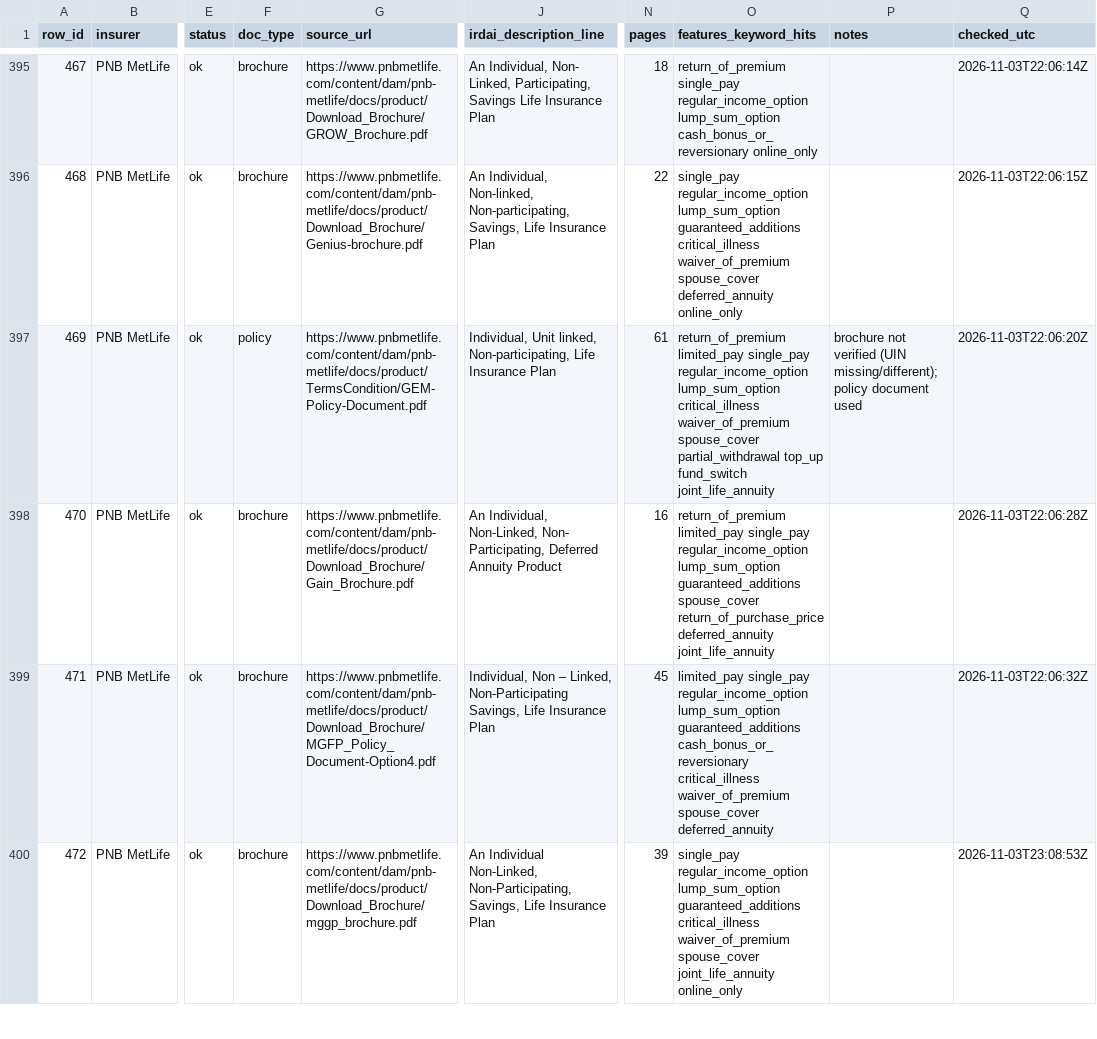
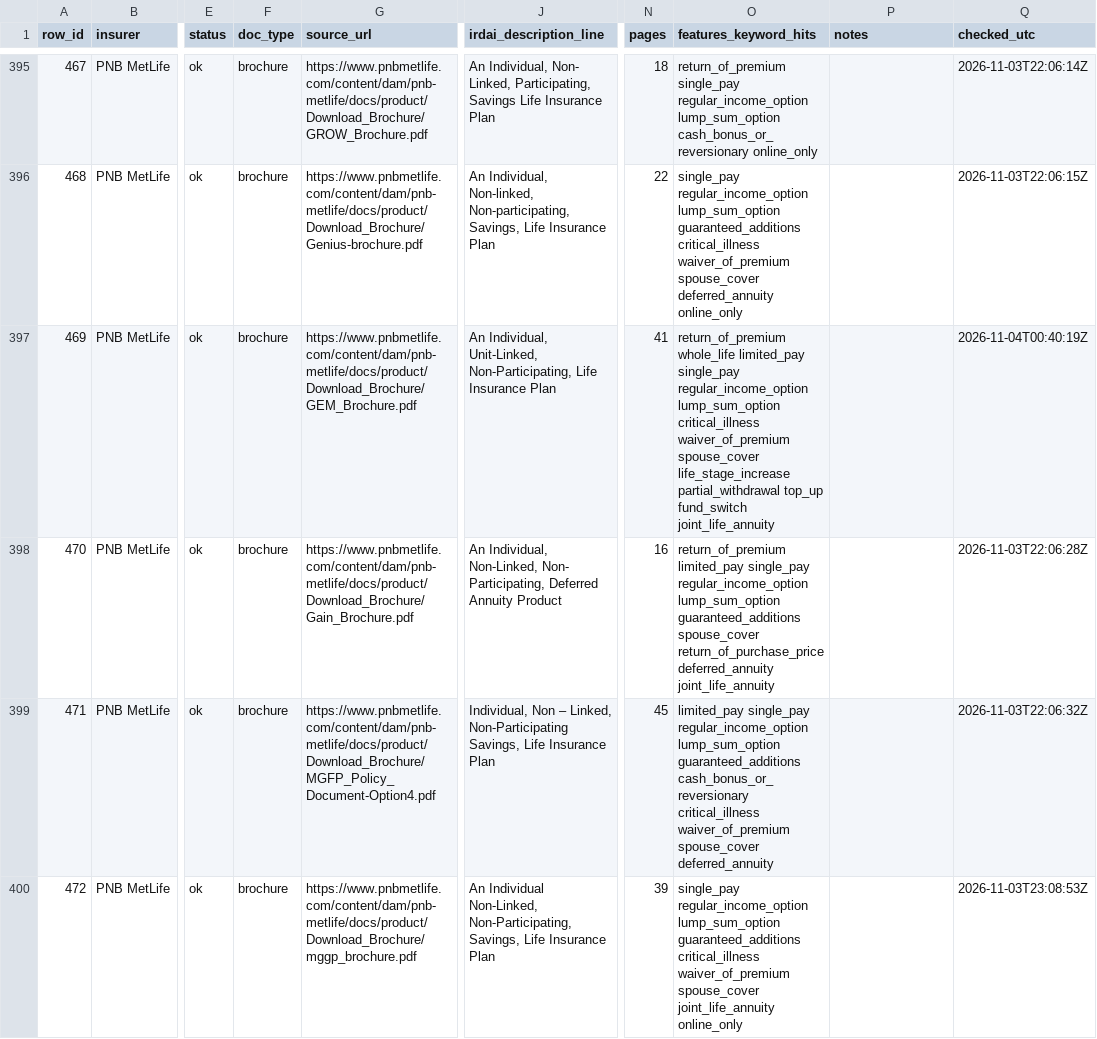
Before and after one commit to ahen-can/li-product-docs, a CSV file: results/light_discovery_results.csv, drawn as a sheet; only a part is shown, gaps mark what is left out; the diff covers the shown part only; the diff names each change by its address in the sheet, - before the commit and + after, or states it on an @@ line.

```diff
--- a/results/light_discovery_results.csv
+++ b/results/light_discovery_results.csv
-F397 (doc_type): policy
+F397 (doc_type): brochure
-G397 (source_url): https://www.pnbmetlife.com/content/dam/pnb-metlife/docs/product/TermsCondition/GEM-Policy-Document.pdf
+G397 (source_url): https://www.pnbmetlife.com/content/dam/pnb-metlife/docs/product/Download_Brochure/GEM_Brochure.pdf
-J397 (irdai_description_line): Individual, Unit linked, Non-participating, Life Insurance…
+J397 (irdai_description_line): An Individual, Unit-Linked, Non-Participating, Life Insurance…
-N397 (pages): 61
+N397 (pages): 41
-O397 (features_keyword_hits): return_of_premium limited_pay single_pay regular_income_option lump_sum_option critical_illness waiver_of_premium spouse_cover partial_withdrawal top_up…
+O397 (features_keyword_hits): return_of_premium whole_life limited_pay single_pay regular_income_option lump_sum_option critical_illness waiver_of_premium spouse_cover life_stage_increase partial_withdrawal top_up…
-P397 (notes): brochure not verified (UIN missing/different); policy document used
+P397 (notes): (empty)
-Q397 (checked_utc): 2026-11-03T22:06:20Z
+Q397 (checked_utc): 2026-11-04T00:40:19Z
```
Also changed, not shown: 53 edited cells elsewhere in this file, index.csv, 31 other files.
